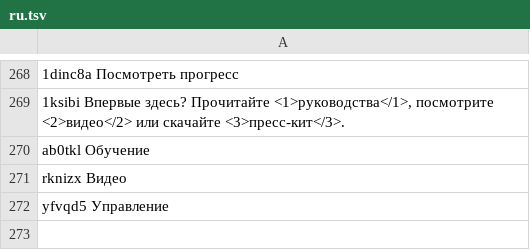
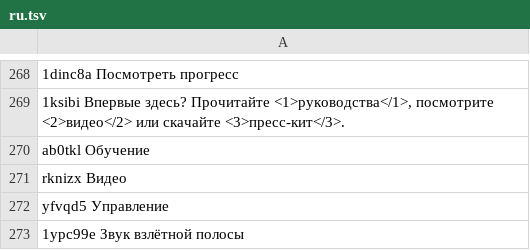
Before and after one commit to w8nwzbf9h5-svg/jisr-launchpad, a TSV file: i18n/ru.tsv, drawn as a sheet; only a part is shown, gaps mark what is left out.

```diff
--- a/i18n/ru.tsv
+++ b/i18n/ru.tsv
@@ -272 +272,2 @@ rknizx Видео
 yfvqd5 Управление
+1ypc99e Звук взлётной полосы
```
Also changed, not shown: i18n/ar.tsv, i18n/es.tsv, 19 other files.
